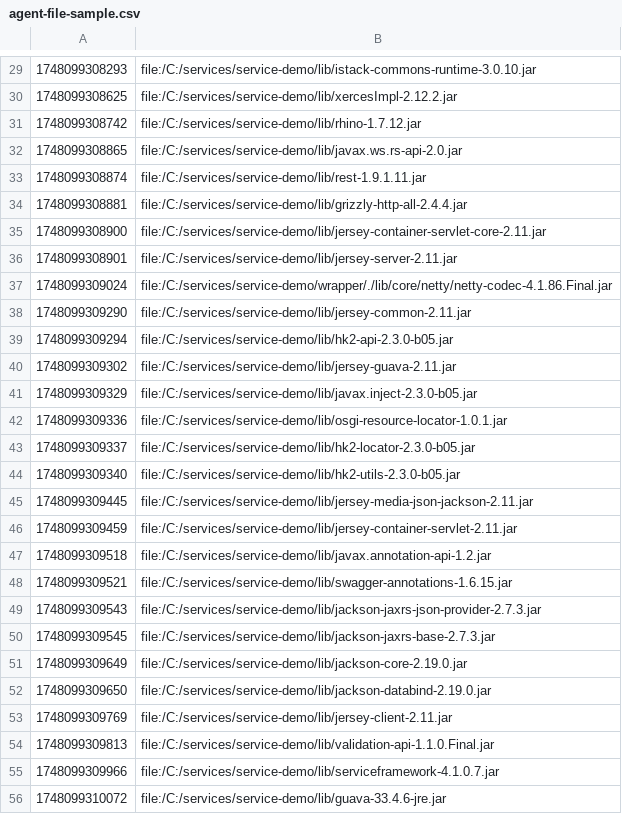
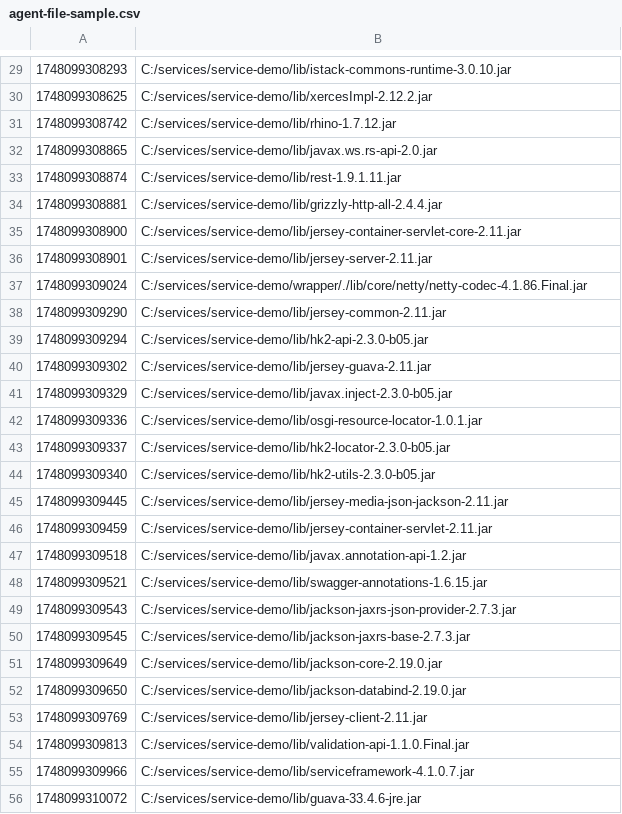
Before and after one commit to elomagic/elo-agent, a CSV file: doc/agent-file-sample.csv, drawn as a sheet; only a part is shown, gaps mark what is left out; the diff covers the shown part only.

```diff
--- a/doc/agent-file-sample.csv
+++ b/doc/agent-file-sample.csv
@@ -29,28 +29,28 @@
-1748099308293;file:/C:/services/service-demo/lib/istack-commons-runtime-3.0.10.jar;
-1748099308625;file:/C:/services/service-demo/lib/xercesImpl-2.12.2.jar;
-1748099308742;file:/C:/services/service-demo/lib/rhino-1.7.12.jar;
-1748099308865;file:/C:/services/service-demo/lib/javax.ws.rs-api-2.0.jar;
-1748099308874;file:/C:/services/service-demo/lib/rest-1.9.1.11.jar;
-1748099308881;file:/C:/services/service-demo/lib/grizzly-http-all-2.4.4.jar;
-1748099308900;file:/C:/services/service-demo/lib/jersey-container-servlet-core-2.11.jar;
-1748099308901;file:/C:/services/service-demo/lib/jersey-server-2.11.jar;
-1748099309024;file:/C:/services/service-demo/wrapper/./lib/core/netty/netty-codec-4.1.86.Final.jar;
-1748099309290;file:/C:/services/service-demo/lib/jersey-common-2.11.jar;
-1748099309294;file:/C:/services/service-demo/lib/hk2-api-2.3.0-b05.jar;
-1748099309302;file:/C:/services/service-demo/lib/jersey-guava-2.11.jar;
-1748099309329;file:/C:/services/service-demo/lib/javax.inject-2.3.0-b05.jar;
-1748099309336;file:/C:/services/service-demo/lib/osgi-resource-locator-1.0.1.jar;
-1748099309337;file:/C:/services/service-demo/lib/hk2-locator-2.3.0-b05.jar;
-1748099309340;file:/C:/services/service-demo/lib/hk2-utils-2.3.0-b05.jar;
-1748099309445;file:/C:/services/service-demo/lib/jersey-media-json-jackson-2.11.jar;
-1748099309459;file:/C:/services/service-demo/lib/jersey-container-servlet-2.11.jar;
-1748099309518;file:/C:/services/service-demo/lib/javax.annotation-api-1.2.jar;
-1748099309521;file:/C:/services/service-demo/lib/swagger-annotations-1.6.15.jar;
-1748099309543;file:/C:/services/service-demo/lib/jackson-jaxrs-json-provider-2.7.3.jar;
-1748099309545;file:/C:/services/service-demo/lib/jackson-jaxrs-base-2.7.3.jar;
-1748099309649;file:/C:/services/service-demo/lib/jackson-core-2.19.0.jar;
-1748099309650;file:/C:/services/service-demo/lib/jackson-databind-2.19.0.jar;
-1748099309769;file:/C:/services/service-demo/lib/jersey-client-2.11.jar;
-1748099309813;file:/C:/services/service-demo/lib/validation-api-1.1.0.Final.jar;
-1748099309966;file:/C:/services/service-demo/lib/serviceframework-4.1.0.7.jar;
-1748099310072;file:/C:/services/service-demo/lib/guava-33.4.6-jre.jar;
+1748099308293;C:/services/service-demo/lib/istack-commons-runtime-3.0.10.jar;
+1748099308625;C:/services/service-demo/lib/xercesImpl-2.12.2.jar;
+1748099308742;C:/services/service-demo/lib/rhino-1.7.12.jar;
+1748099308865;C:/services/service-demo/lib/javax.ws.rs-api-2.0.jar;
+1748099308874;C:/services/service-demo/lib/rest-1.9.1.11.jar;
+1748099308881;C:/services/service-demo/lib/grizzly-http-all-2.4.4.jar;
+1748099308900;C:/services/service-demo/lib/jersey-container-servlet-core-2.11.jar;
+1748099308901;C:/services/service-demo/lib/jersey-server-2.11.jar;
+1748099309024;C:/services/service-demo/wrapper/./lib/core/netty/netty-codec-4.1.86.Final.jar;
+1748099309290;C:/services/service-demo/lib/jersey-common-2.11.jar;
+1748099309294;C:/services/service-demo/lib/hk2-api-2.3.0-b05.jar;
+1748099309302;C:/services/service-demo/lib/jersey-guava-2.11.jar;
+1748099309329;C:/services/service-demo/lib/javax.inject-2.3.0-b05.jar;
+1748099309336;C:/services/service-demo/lib/osgi-resource-locator-1.0.1.jar;
+1748099309337;C:/services/service-demo/lib/hk2-locator-2.3.0-b05.jar;
+1748099309340;C:/services/service-demo/lib/hk2-utils-2.3.0-b05.jar;
+1748099309445;C:/services/service-demo/lib/jersey-media-json-jackson-2.11.jar;
+1748099309459;C:/services/service-demo/lib/jersey-container-servlet-2.11.jar;
+1748099309518;C:/services/service-demo/lib/javax.annotation-api-1.2.jar;
+1748099309521;C:/services/service-demo/lib/swagger-annotations-1.6.15.jar;
+1748099309543;C:/services/service-demo/lib/jackson-jaxrs-json-provider-2.7.3.jar;
+1748099309545;C:/services/service-demo/lib/jackson-jaxrs-base-2.7.3.jar;
+1748099309649;C:/services/service-demo/lib/jackson-core-2.19.0.jar;
+1748099309650;C:/services/service-demo/lib/jackson-databind-2.19.0.jar;
+1748099309769;C:/services/service-demo/lib/jersey-client-2.11.jar;
+1748099309813;C:/services/service-demo/lib/validation-api-1.1.0.Final.jar;
+1748099309966;C:/services/service-demo/lib/serviceframework-4.1.0.7.jar;
+1748099310072;C:/services/service-demo/lib/guava-33.4.6-jre.jar;
```
Also changed, not shown: 32 edited cells elsewhere in this file.
